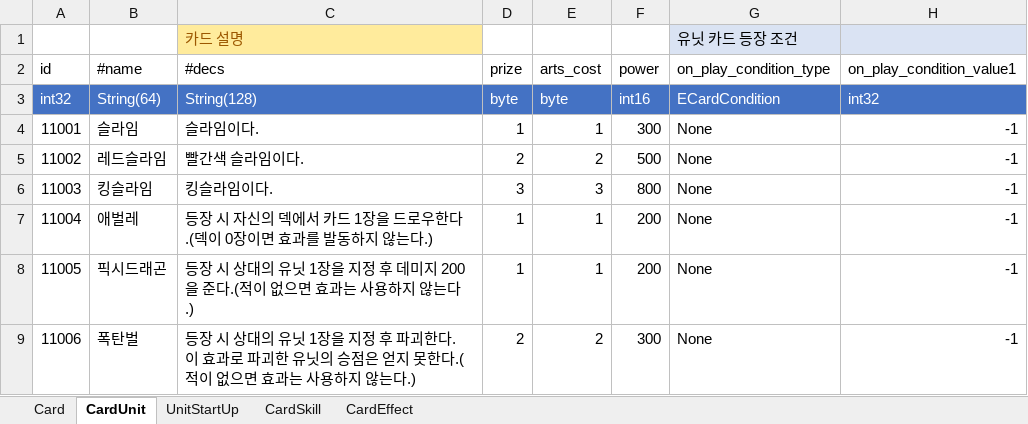
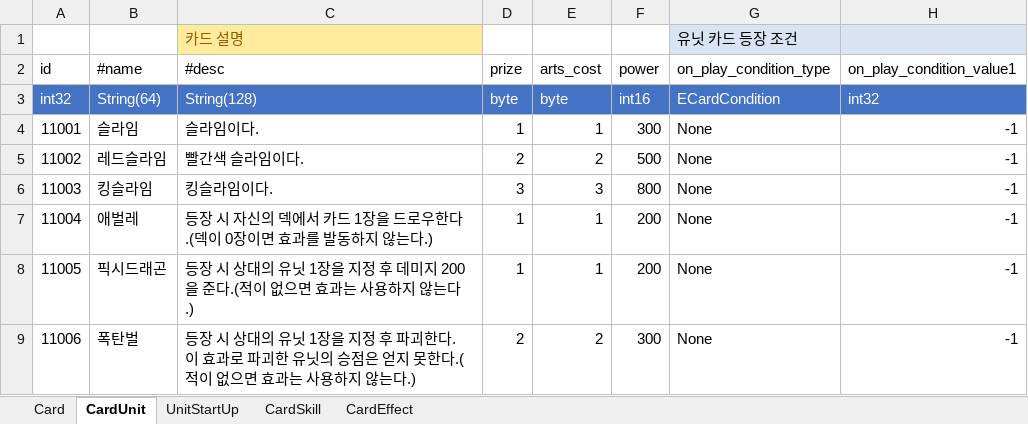
Before and after one commit to tekyung/Ttakji_lab-mobile_development_dep, an Excel workbook: GameDesign/Storage/SampleData/Card.xlsx, sheet CardUnit, drawn as a sheet; only a part is shown; values as stored, in another font and other column widths than the file's, no borders; table styles not drawn; the diff names each change by its address in the sheet, - before the commit and + after, or states it on an @@ line.

```diff
--- a/GameDesign/Storage/SampleData/Card.xlsx (sheet CardUnit)
+++ b/GameDesign/Storage/SampleData/Card.xlsx (sheet CardUnit)
-C2: #decs
+C2: #desc
```
Also changed, not shown: 1 other file.
